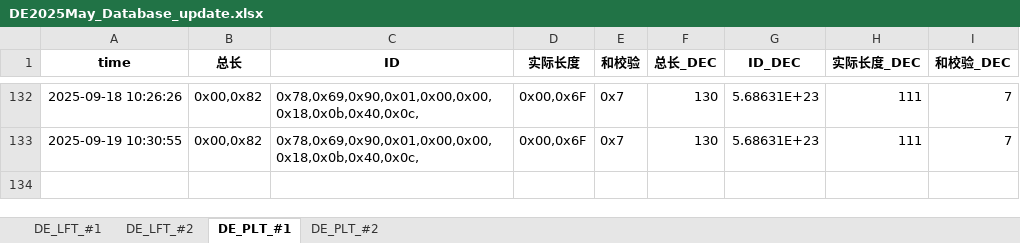
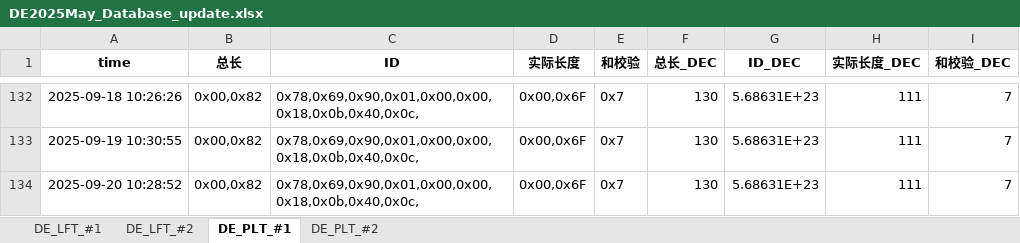
Before and after one commit to weichencsu/millwear_demoapp, an Excel workbook: DE2025May_Database_update.xlsx, sheet DE_PLT_#1, drawn as a sheet; only a part is shown, gaps mark what is left out; values as stored, in another font and other column widths than the file's, no borders; the diff names each change by its address in the sheet, - before the commit and + after, or states it on an @@ line.

```diff
--- a/DE2025May_Database_update.xlsx (sheet DE_PLT_#1)
+++ b/DE2025May_Database_update.xlsx (sheet DE_PLT_#1)
+row 134: 2025-09-20 10:28:52 | 0x00,0x82 | 0x78,0x69,0x90,0x01,0x00,0x00,0x18,0x0b,0x40,0x0c, | 0x00,0x6F | 0x7 | 130 | 5.68631E+23 | 111 | 7
```
Also changed, not shown: sheet DE_PLT_#2, sheet DE_LFT_#2, sheet DE_LFT_#1.
